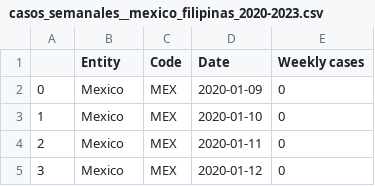
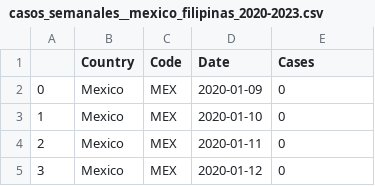
Before and after one commit to AxelGomez16/Master_MCS, a CSV file: 1st_Semester/Probabilidad_y_Estadistica/Presentacion_Covid_Mex_Phil/casos_semanales__mexico_filipinas_2020-2023.csv, drawn as a sheet; only a part is shown.

Commit message:
Weekly cases

```diff
--- a/1st_Semester/Probabilidad_y_Estadistica/Presentacion_Covid_Mex_Phil/casos_semanales__mexico_filipinas_2020-2023.csv
+++ b/1st_Semester/Probabilidad_y_Estadistica/Presentacion_Covid_Mex_Phil/casos_semanales__mexico_filipinas_2020-2023.csv
@@ -1,2 +1,2 @@
-,Entity,Code,Date,Weekly cases
+,Country,Code,Date,Cases
 0,Mexico,MEX,2020-01-09,0
```
Also changed, not shown: 2 other files.
